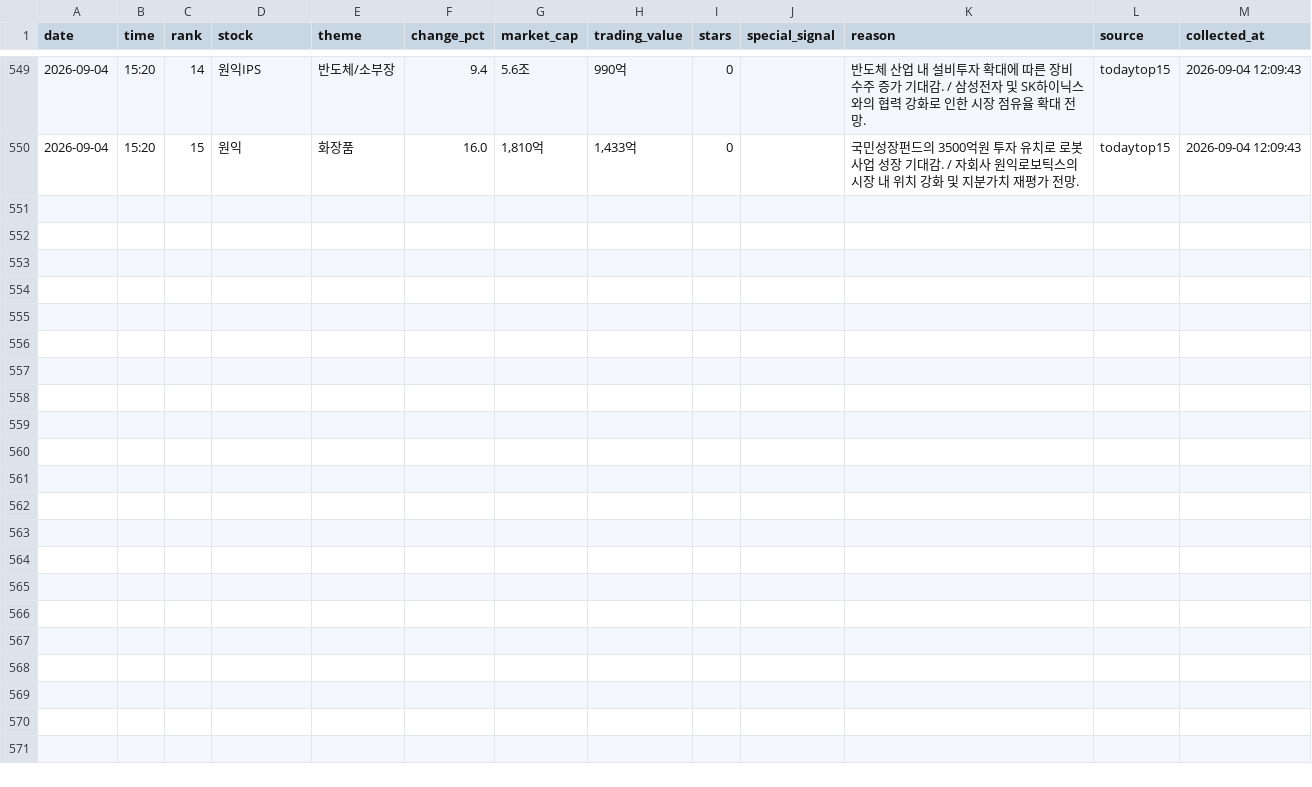
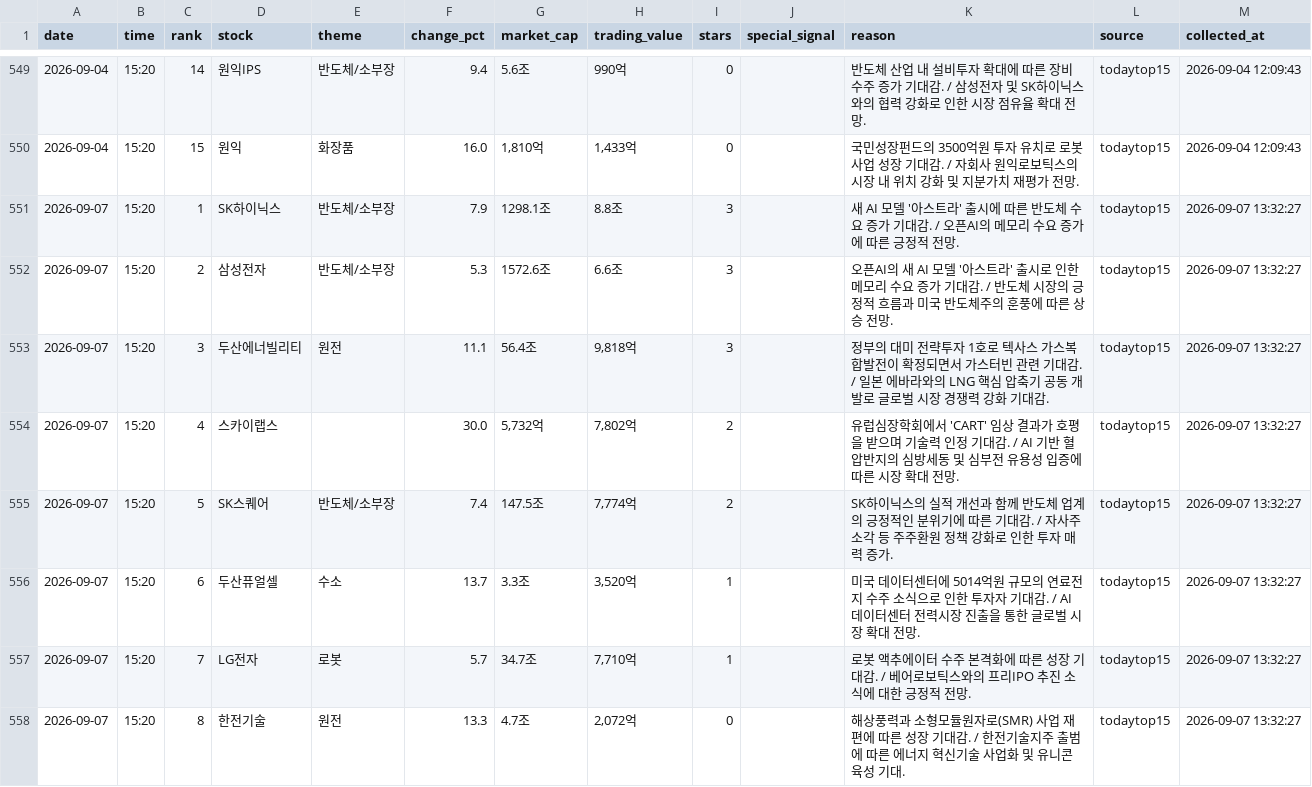
Before and after one commit to jinzhensheng-hash/awakeplus-dashboard, a CSV file: awakeplus/data/todaytop15.csv, drawn as a sheet; only a part is shown, gaps mark what is left out; the diff covers the shown part only; the diff names each change by its address in the sheet, - before the commit and + after, or states it on an @@ line.

Commit message:
Update AWAKEPLUS dashboard

```diff
--- a/awakeplus/data/todaytop15.csv
+++ b/awakeplus/data/todaytop15.csv
+row 551: 2026-09-07 | 15:20 | 1 | SK하이닉스 | 반도체/소부장 | 7.9 | 1298.1조 | 8.8조 | 3 |  | 새 AI 모델 '아스트라' 출시에 따른 반도체 수요 증가 기대감. / 오픈AI의 메모리 수요 증가에 따른 긍정적 전망. | todaytop15 | 2026-09-07 13:32:27
+row 552: 2026-09-07 | 15:20 | 2 | 삼성전자 | 반도체/소부장 | 5.3 | 1572.6조 | 6.6조 | 3 |  | 오픈AI의 새 AI 모델 '아스트라' 출시로 인한 메모리 수요 증가 기대감. / 반도체 시장의 긍정적 흐름과 미국 반도체주의 훈풍에 따른 상승 전망. | todaytop15 | 2026-09-07 13:32:27
+row 553: 2026-09-07 | 15:20 | 3 | 두산에너빌리티 | 원전 | 11.1 | 56.4조 | 9,818억 | 3 |  | 정부의 대미 전략투자 1호로 텍사스 가스복합발전이 확정되면서 가스터빈 관련 기대감. / 일본 에바라와의 LNG 핵심 압축기 공동 개발로 글로벌 시장 경쟁력 강화 기대감. | todaytop15 | 2026-09-07 13:32:27
+row 554: 2026-09-07 | 15:20 | 4 | 스카이랩스 |  | 30.0 | 5,732억 | 7,802억 | 2 |  | 유럽심장학회에서 'CART' 임상 결과가 호평을 받으며 기술력 인정 기대감. / AI 기반 혈압반지의 심방세동 및 심부전 유용성 입증에 따른 시장 확대 전망. | todaytop15 | 2026-09-07 13:32:27
+row 555: 2026-09-07 | 15:20 | 5 | SK스퀘어 | 반도체/소부장 | 7.4 | 147.5조 | 7,774억 | 2 |  | SK하이닉스의 실적 개선과 함께 반도체 업계의 긍정적인 분위기에 따른 기대감. / 자사주 소각 등 주주환원 정책 강화로 인한 투자 매력 증가. | todaytop15 | 2026-09-07 13:32:27
+row 556: 2026-09-07 | 15:20 | 6 | 두산퓨얼셀 | 수소 | 13.7 | 3.3조 | 3,520억 | 1 |  | 미국 데이터센터에 5014억원 규모의 연료전지 수주 소식으로 인한 투자자 기대감. / AI 데이터센터 전력시장 진출을 통한 글로벌 시장 확대 전망. | todaytop15 | 2026-09-07 13:32:27
+row 557: 2026-09-07 | 15:20 | 7 | LG전자 | 로봇 | 5.7 | 34.7조 | 7,710억 | 1 |  | 로봇 액추에이터 수주 본격화에 따른 성장 기대감. / 베어로보틱스와의 프리IPO 추진 소식에 대한 긍정적 전망. | todaytop15 | 2026-09-07 13:32:27
+row 558: 2026-09-07 | 15:20 | 8 | 한전기술 | 원전 | 13.3 | 4.7조 | 2,072억 | 0 |  | 해상풍력과 소형모듈원자로(SMR) 사업 재편에 따른 성장 기대감. / 한전기술지주 출범에 따른 에너지 혁신기술 사업화 및 유니콘 육성 기대. | todaytop15 | 2026-09-07 13:32:27
```
Also changed, not shown: 7 added rows elsewhere in this file, awakeplus/data/newhigh.csv, awakeplus/data/posts.csv, 2 other files.
